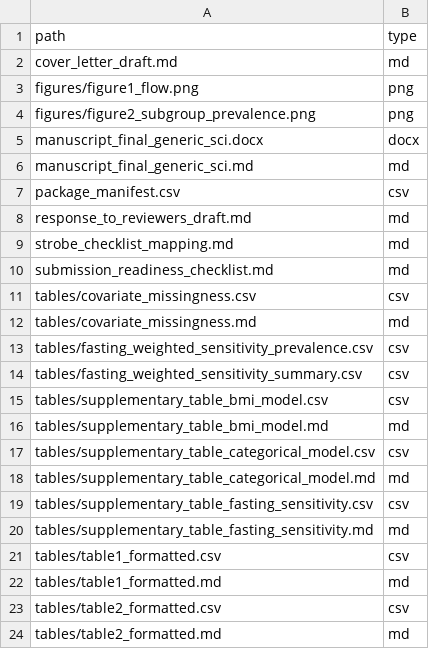
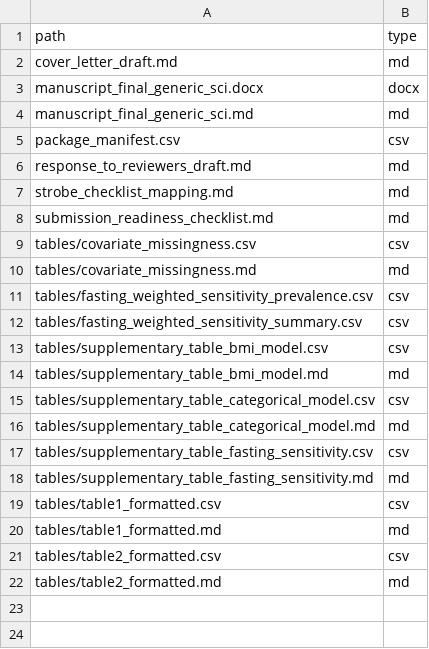
Before and after one commit to zq88577727/ars-research-harness-enhanced, a CSV file: examples/nhanes-undiagnosed-diabetes/submission_package/package_manifest.csv, drawn as a sheet; the diff names each change by its address in the sheet, - before the commit and + after, or states it on an @@ line.

Commit message:
Refactor NHANES figures to single source

```diff
--- a/examples/nhanes-undiagnosed-diabetes/submission_package/package_manifest.csv
+++ b/examples/nhanes-undiagnosed-diabetes/submission_package/package_manifest.csv
-row 3: figures/figure1_flow.png | png
-row 4: figures/figure2_subgroup_prevalence.png | png
```
Also changed, not shown: 8 other files.
